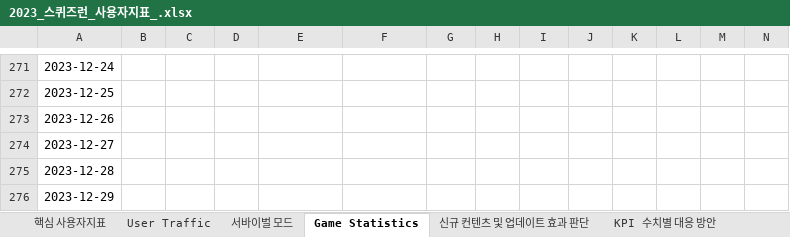
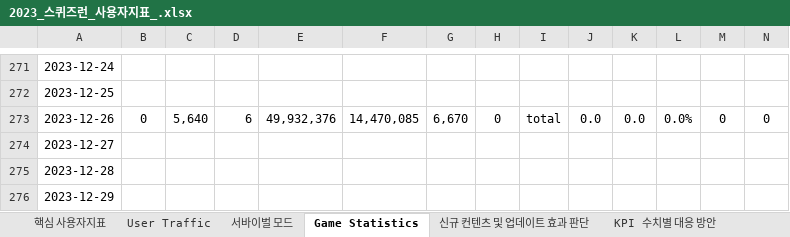
Before and after one commit to 121jsy/sr_analytics_1.0, an Excel workbook: 2023_스퀴즈런_사용자지표_.xlsx, sheet Game Statistics, drawn as a sheet; only a part is shown, gaps mark what is left out; values as stored, in another font and other column widths than the file's, no borders; the diff covers the shown part only; the diff names each change by its address in the sheet, - before the commit and + after, or states it on an @@ line.

```diff
--- a/2023_스퀴즈런_사용자지표_.xlsx (sheet Game Statistics)
+++ b/2023_스퀴즈런_사용자지표_.xlsx (sheet Game Statistics)
-B273: (empty)
+B273: 0
-C273: (empty)
+C273: 5,640
-D273: (empty)
+D273: 6
-E273: (empty)
+E273: 49,932,376
-F273: (empty)
+F273: 14,470,085
-G273: (empty)
+G273: 6,670
-H273: (empty)
+H273: 0
-I273: (empty)
+I273: total
-J273: (empty)
+J273: 0.0
-K273: (empty)
+K273: 0.0
-L273: (empty)
+L273: 0.0%
-M273: (empty)
+M273: 0
-N273: (empty)
+N273: 0
```
Also changed, not shown: 2 edited cells elsewhere in this sheet, sheet User Traffic, sheet 서바이벌 모드.
